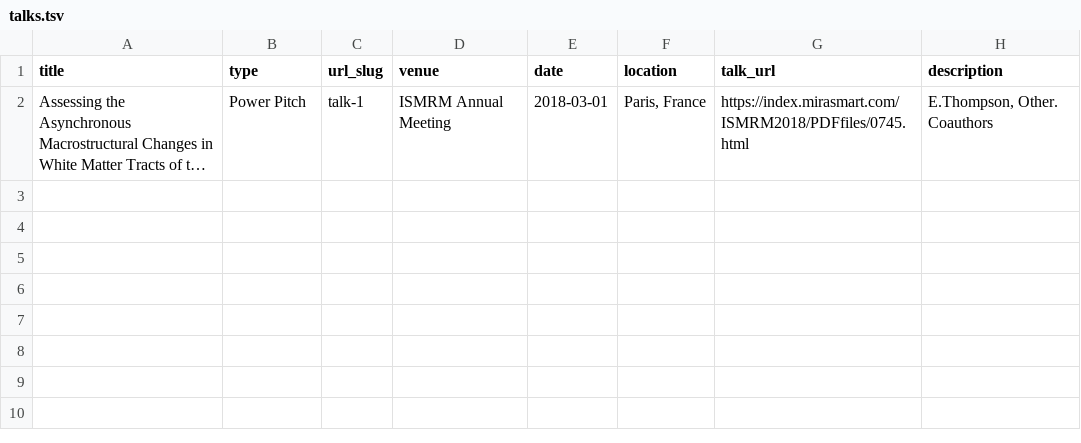
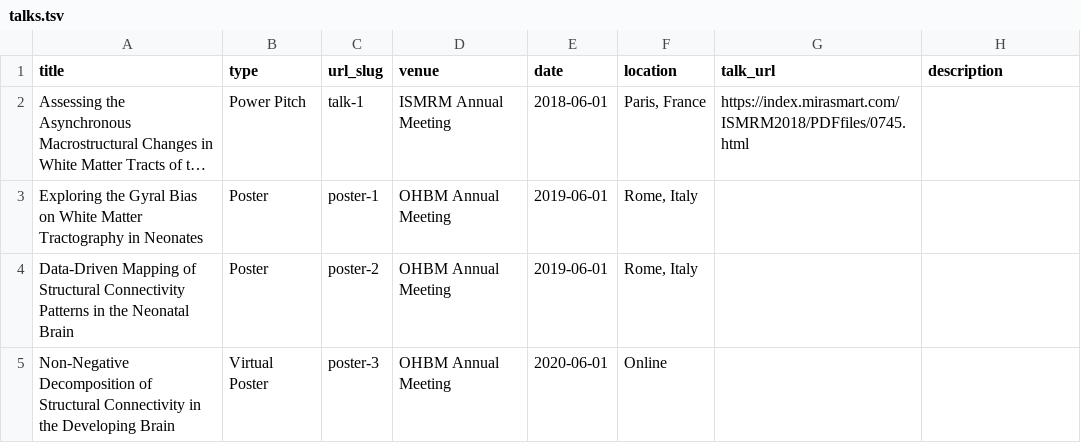
Before and after one commit to ethompson93/ethompson93.github.io, a TSV file: markdown_generator/talks.tsv, drawn as a sheet; long unchanged cells end in …; the diff names each change by its address in the sheet, - before the commit and + after, or states it on an @@ line.

```diff
--- a/markdown_generator/talks.tsv
+++ b/markdown_generator/talks.tsv
-E2 (date): 2018-03-01
+E2 (date): 2018-06-01
-H2 (description): E.Thompson, Other. Coauthors
+H2 (description): (empty)
+row 3: Exploring the Gyral Bias on White Matter Tractography in Neonates | Poster | poster-1 | OHBM Annual Meeting | 2019-06-01 | Rome, Italy
+row 4: Data-Driven Mapping of Structural Connectivity Patterns in the Neonatal Brain | Poster | poster-2 | OHBM Annual Meeting | 2019-06-01 | Rome, Italy
+row 5: Non-Negative Decomposition of Structural Connectivity in the Developing Brain | Virtual Poster | poster-3 | OHBM Annual Meeting | 2020-06-01 | Online
```
Also changed, not shown: 9 other files.
